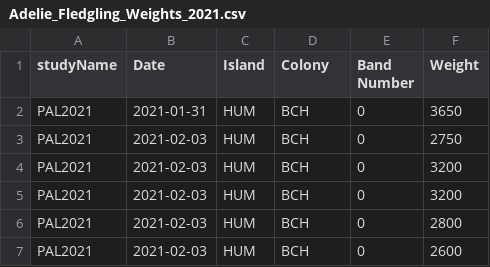
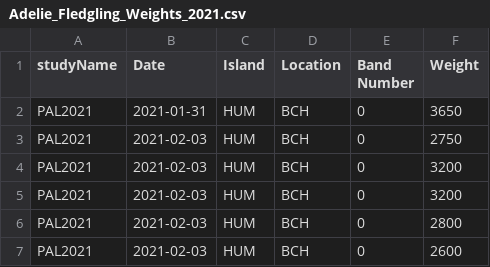
Before and after one commit to PAL-LTER/pal-seabirds, a CSV file: formatted/Adelie_Fledgling_Weights/Adelie_Fledgling_Weights_2021.csv, drawn as a sheet; only a part is shown.

```diff
--- a/formatted/Adelie_Fledgling_Weights/Adelie_Fledgling_Weights_2021.csv
+++ b/formatted/Adelie_Fledgling_Weights/Adelie_Fledgling_Weights_2021.csv
@@ -1,2 +1,2 @@
-studyName,Date,Island,Colony,Band Number,Weight
+studyName,Date,Island,Location,Band Number,Weight
 PAL2021,2021-01-31,HUM,BCH,0,3650
```
Also changed, not shown: original/2021_formatted/Adelie_Diet_Metadata_2021.csv, 8 other files.
